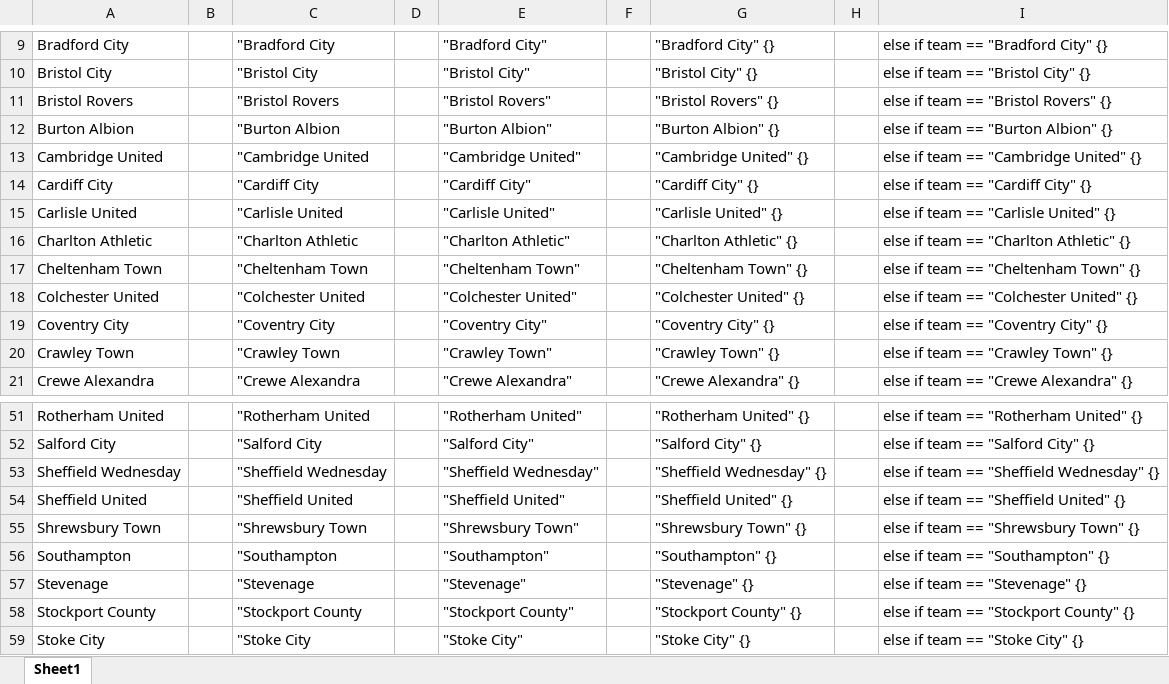
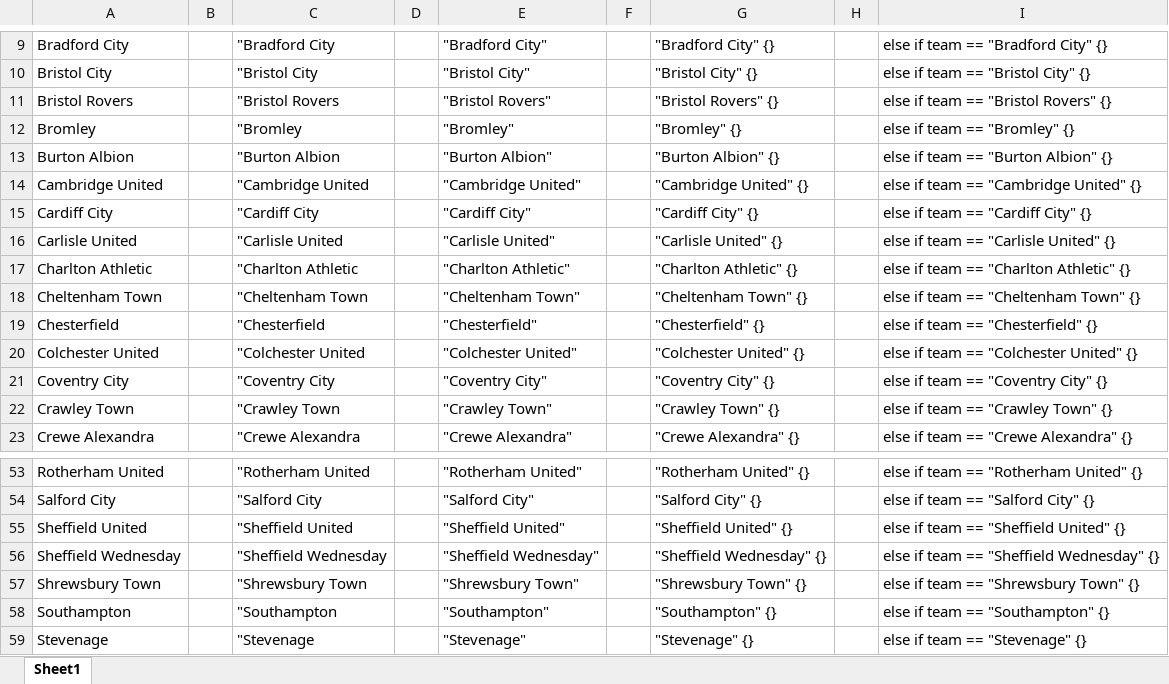
Before and after one commit to danielearl77/EFL-Grounds, an Excel workbook: EFL Grounds/The72.xlsx, sheet Sheet1, drawn as a sheet; only a part is shown, gaps mark what is left out; the shorter side is filled out with more unchanged rows; values as stored, in another font and other column widths than the file's, no borders; the diff names each change by its address in the sheet, - before the commit and + after, or states it on an @@ line.

```diff
--- a/EFL Grounds/The72.xlsx (sheet Sheet1)
+++ b/EFL Grounds/The72.xlsx (sheet Sheet1)
+row 12: Bromley |  | "Bromley |  | "Bromley" |  | "Bromley" {} |  | else if team == "Bromley" {}
+row 19: Chesterfield |  | "Chesterfield |  | "Chesterfield" |  | "Chesterfield" {} |  | else if team == "Chesterfield" {}
@@ row 54 moved to row 55: Sheffield United @@
```
Also changed, not shown: formulas that keep their value, 5 other files.
